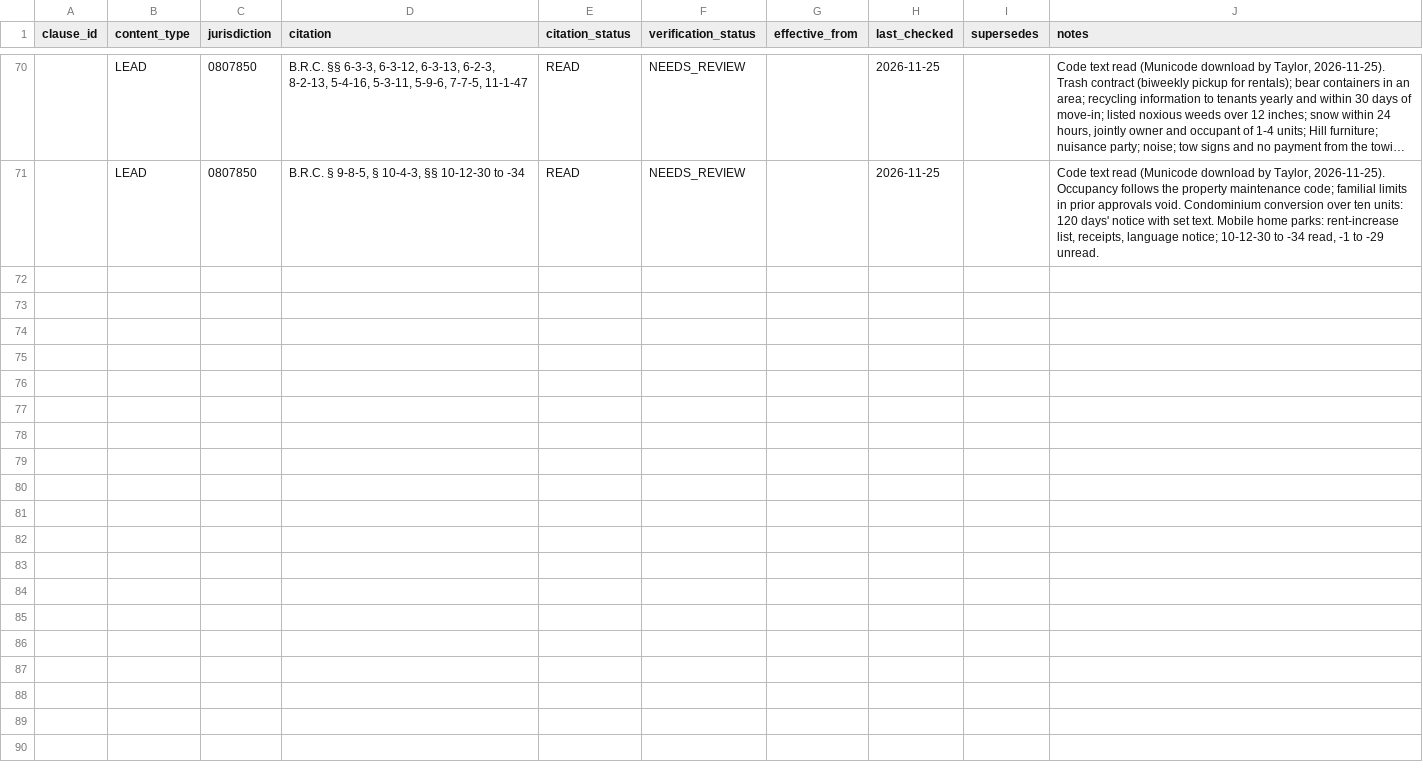
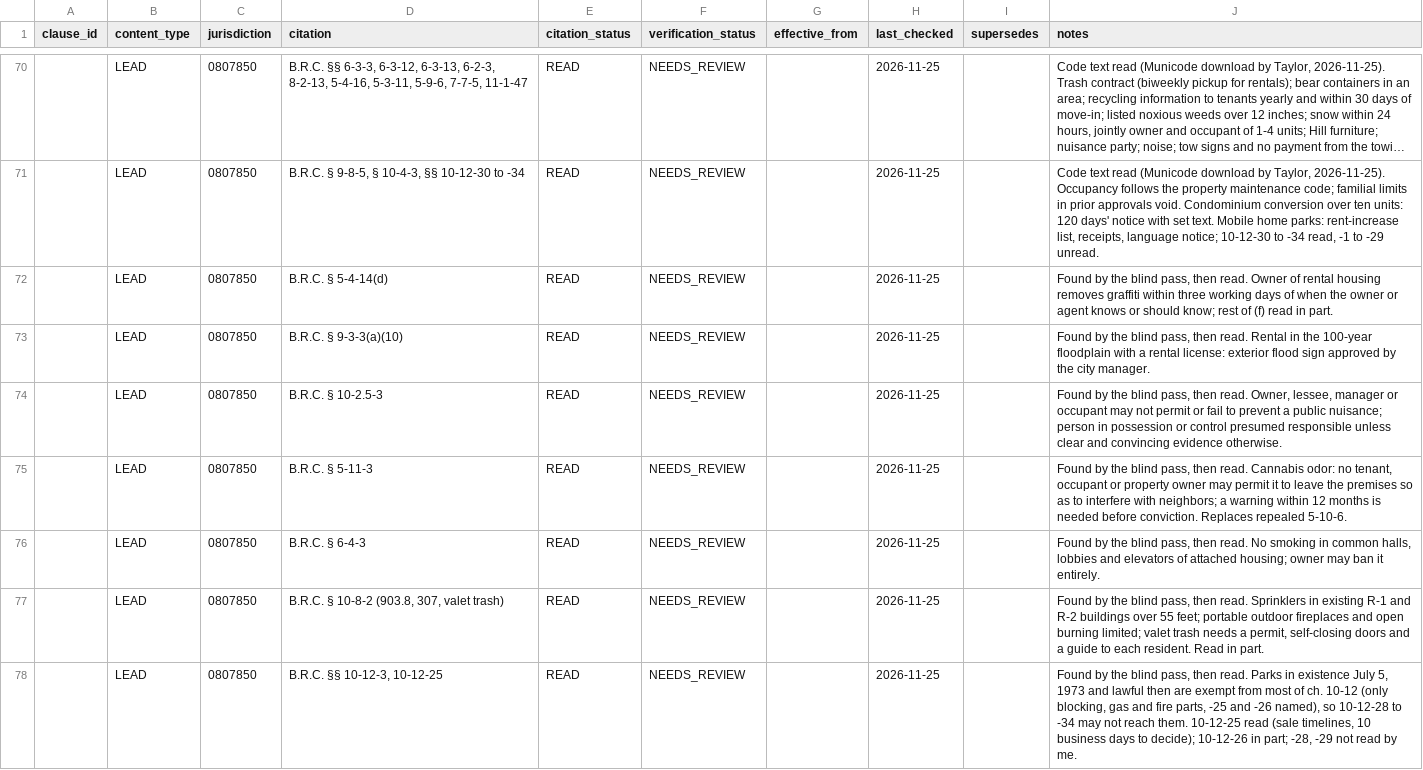
Before and after one commit to tsteinbaugh/property-manager-landlord-app, a CSV file: lease-clause-library/local/citations-local-CO.csv, drawn as a sheet; only a part is shown, gaps mark what is left out; long unchanged cells end in ….

```diff
--- a/lease-clause-library/local/citations-local-CO.csv
+++ b/lease-clause-library/local/citations-local-CO.csv
@@ -71 +71,8 @@ clause_id,content_type,jurisdiction,citation,citation_status,verification_status
 ,LEAD,0807850,"B.R.C. § 9-8-5, § 10-4-3, §§ 10-12-30 to -34",READ,NEEDS_REVIEW,,2026-11-25,,"Code text read (Municode download by Taylor, 2026-11-25). Occupancy follows the property maintenance code; familial limits in prior approvals void. Condominium conversion over ten units: 120 days' notice with set text. Mobile home parks: rent-increase list, receipts, language notice; 10-12-30 to -34 read, -1 to -29 unread."
+,LEAD,0807850,B.R.C. § 5-4-14(d),READ,NEEDS_REVIEW,,2026-11-25,,"Found by the blind pass, then read. Owner of rental housing removes graffiti within three working days of when the owner or agent knows or should know; rest of (f) read in part."
+,LEAD,0807850,B.R.C. § 9-3-3(a)(10),READ,NEEDS_REVIEW,,2026-11-25,,"Found by the blind pass, then read. Rental in the 100-year floodplain with a rental license: exterior flood sign approved by the city manager."
+,LEAD,0807850,B.R.C. § 10-2.5-3,READ,NEEDS_REVIEW,,2026-11-25,,"Found by the blind pass, then read. Owner, lessee, manager or occupant may not permit or fail to prevent a public nuisance; person in possession or control presumed responsible unless clear and convincing evidence otherwise."
+,LEAD,0807850,B.R.C. § 5-11-3,READ,NEEDS_REVIEW,,2026-11-25,,"Found by the blind pass, then read. Cannabis odor: no tenant, occupant or property owner may permit it to leave the premises so as to interfere with neighbors; a warning within 12 months is needed before conviction. Replaces repealed 5-10-6."
+,LEAD,0807850,B.R.C. § 6-4-3,READ,NEEDS_REVIEW,,2026-11-25,,"Found by the blind pass, then read. No smoking in common halls, lobbies and elevators of attached housing; owner may ban it entirely."
+,LEAD,0807850,"B.R.C. § 10-8-2 (903.8, 307, valet trash)",READ,NEEDS_REVIEW,,2026-11-25,,"Found by the blind pass, then read. Sprinklers in existing R-1 and R-2 buildings over 55 feet; portable outdoor fireplaces and open burning limited; valet trash needs a permit, self-closing doors and a guide to each resident. Read in part."
+,LEAD,0807850,"B.R.C. §§ 10-12-3, 10-12-25",READ,NEEDS_REVIEW,,2026-11-25,,"Found by the blind pass, then read. Parks in existence July 5, 1973 and lawful then are exempt from most of ch. 10-12 (only blocking, gas and fire parts, -25 and -26 named), so 10-12-28 to -34 may not reach them. 10-12-25 read (sale timelines, 10 business days to decide); 10-12-26 in part; -28, -29 not read by me."
```
Also changed, not shown: 2 other files.
